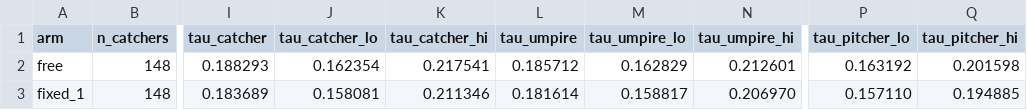
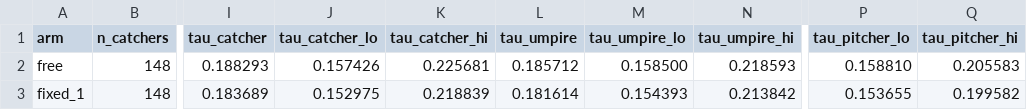
Before and after one commit to jameschen108/mlb-pitch-framing-analysis, a CSV file: results/sensitivity_slope.csv, drawn as a sheet; only a part is shown, gaps mark what is left out; the diff names each change by its address in the sheet, - before the commit and + after, or states it on an @@ line.

```diff
--- a/results/sensitivity_slope.csv
+++ b/results/sensitivity_slope.csv
-J2 (tau_catcher_lo): 0.162354
+J2 (tau_catcher_lo): 0.157426
-K2 (tau_catcher_hi): 0.217541
+K2 (tau_catcher_hi): 0.225681
-M2 (tau_umpire_lo): 0.162829
+M2 (tau_umpire_lo): 0.158500
-N2 (tau_umpire_hi): 0.212601
+N2 (tau_umpire_hi): 0.218593
-P2 (tau_pitcher_lo): 0.163192
+P2 (tau_pitcher_lo): 0.158810
-Q2 (tau_pitcher_hi): 0.201598
+Q2 (tau_pitcher_hi): 0.205583
-J3 (tau_catcher_lo): 0.158081
+J3 (tau_catcher_lo): 0.152975
-K3 (tau_catcher_hi): 0.211346
+K3 (tau_catcher_hi): 0.218839
-M3 (tau_umpire_lo): 0.158817
+M3 (tau_umpire_lo): 0.154393
-N3 (tau_umpire_hi): 0.206970
+N3 (tau_umpire_hi): 0.213842
-P3 (tau_pitcher_lo): 0.157110
+P3 (tau_pitcher_lo): 0.153655
-Q3 (tau_pitcher_hi): 0.194885
+Q3 (tau_pitcher_hi): 0.199582
```
Also changed, not shown: results/separability.csv, results/variance_components.csv, 8 other files.
